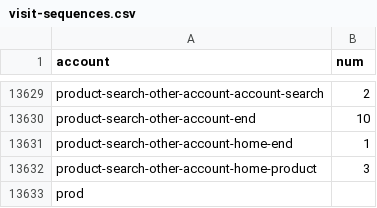
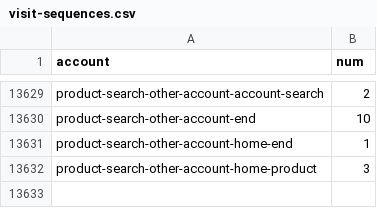
Before and after one commit to hrm1810884/Promium, a CSV file: sunburst/data/visit-sequences.csv, drawn as a sheet; only a part is shown, gaps mark what is left out.

Commit message:
fix: 無駄な行を削除

```diff
--- a/sunburst/data/visit-sequences.csv
+++ b/sunburst/data/visit-sequences.csv
@@ -13632,2 +13632 @@ product-search-other-account-home-end,1
 product-search-other-account-home-product,3
-prod
```
